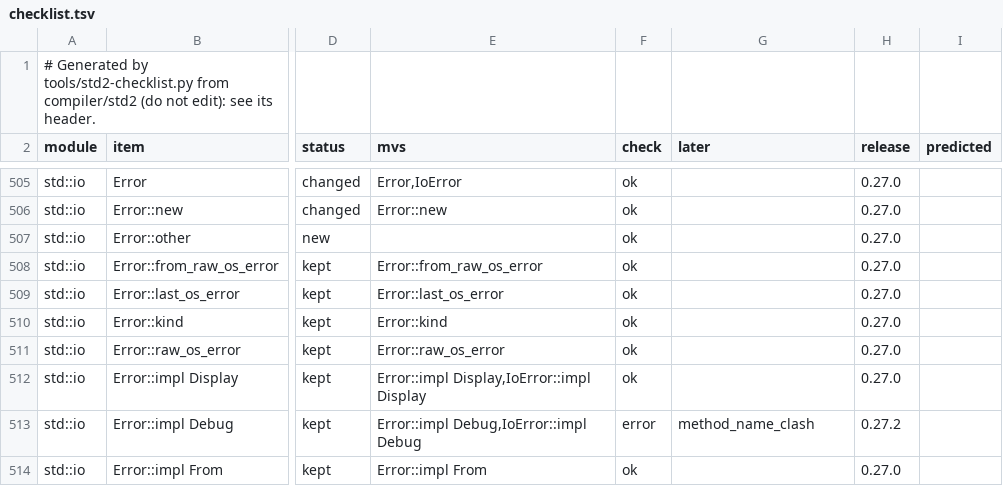
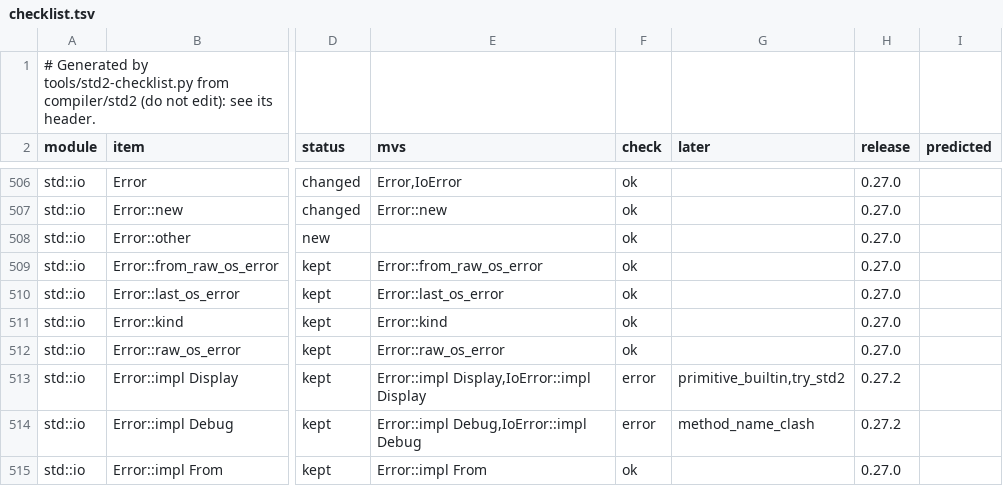
Before and after one commit to magniff/vole, a TSV file: compiler/std2/checklist.tsv, drawn as a sheet; only a part is shown, gaps mark what is left out; addresses are those after the commit; the diff covers the shown part only; the diff names each change by its address in the sheet, - before the commit and + after, or states it on an @@ line.

Commit message:
std2: the checklist for M2, the ranges' Debug and io's Adapter cases
The checklist and typecheck.txt are regenerated after iter, collections,
io and alloc: 1069 of 1423 items typecheck, and the root check is at 266
edition.later and 129 plain errors (16 of them `?` on std2's Result).

The new cases cover the items the regenerated checklist named and nothing
tested: the six ranges' Debug impls in ops and io's fmt::Write adapter.
Each one agrees with rustc (tools/std2-twin.sh). The RangeInclusive case
prints an empty range made by hand, not a spent one, because std2's iter
remakes a spent range through its constructor until ops's fields can be
pub(crate).

```diff
--- a/compiler/std2/checklist.tsv
+++ b/compiler/std2/checklist.tsv
-F513 (check): ok
+F513 (check): error
-G513 (later): (empty)
+G513 (later): primitive_builtin,try_std2
-H513 (release): 0.27.0
+H513 (release): 0.27.2
```
Also changed, not shown: 8 added rows and 27 edited cells elsewhere in this file, 8 other files.
